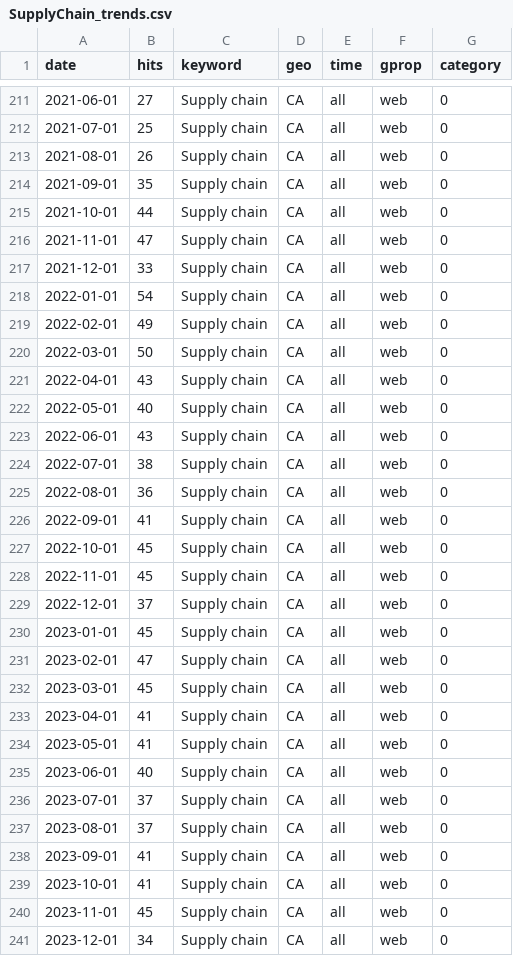
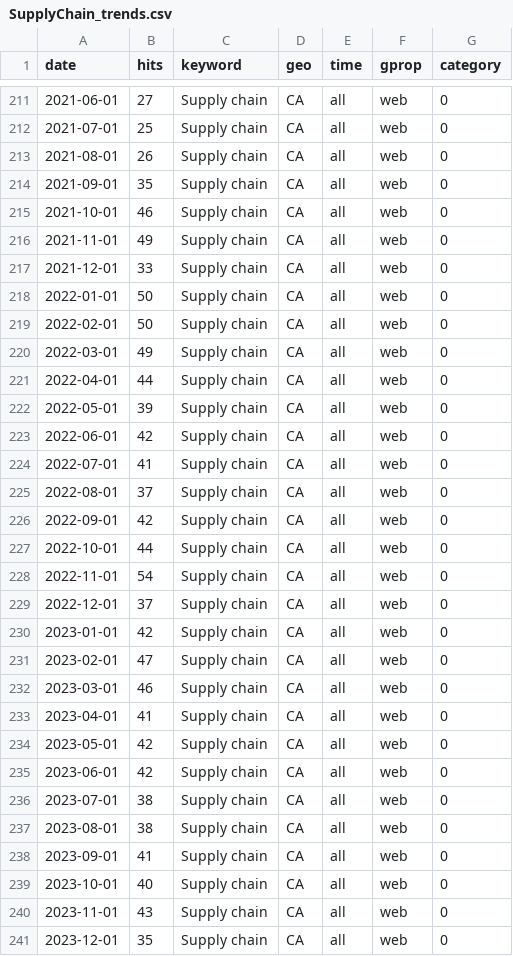
Before and after one commit to StatCan/bdl-lde-public, a CSV file: Data/SupplyChain_trends.csv, drawn as a sheet; only a part is shown, gaps mark what is left out; the diff covers the shown part only.

```diff
--- a/Data/SupplyChain_trends.csv
+++ b/Data/SupplyChain_trends.csv
@@ -214,28 +214,28 @@
 2021-09-01,35,"Supply chain","CA","all","web",0
-2021-10-01,44,"Supply chain","CA","all","web",0
-2021-11-01,47,"Supply chain","CA","all","web",0
+2021-10-01,46,"Supply chain","CA","all","web",0
+2021-11-01,49,"Supply chain","CA","all","web",0
 2021-12-01,33,"Supply chain","CA","all","web",0
-2022-01-01,54,"Supply chain","CA","all","web",0
-2022-02-01,49,"Supply chain","CA","all","web",0
-2022-03-01,50,"Supply chain","CA","all","web",0
-2022-04-01,43,"Supply chain","CA","all","web",0
-2022-05-01,40,"Supply chain","CA","all","web",0
-2022-06-01,43,"Supply chain","CA","all","web",0
-2022-07-01,38,"Supply chain","CA","all","web",0
-2022-08-01,36,"Supply chain","CA","all","web",0
-2022-09-01,41,"Supply chain","CA","all","web",0
-2022-10-01,45,"Supply chain","CA","all","web",0
-2022-11-01,45,"Supply chain","CA","all","web",0
+2022-01-01,50,"Supply chain","CA","all","web",0
+2022-02-01,50,"Supply chain","CA","all","web",0
+2022-03-01,49,"Supply chain","CA","all","web",0
+2022-04-01,44,"Supply chain","CA","all","web",0
+2022-05-01,39,"Supply chain","CA","all","web",0
+2022-06-01,42,"Supply chain","CA","all","web",0
+2022-07-01,41,"Supply chain","CA","all","web",0
+2022-08-01,37,"Supply chain","CA","all","web",0
+2022-09-01,42,"Supply chain","CA","all","web",0
+2022-10-01,44,"Supply chain","CA","all","web",0
+2022-11-01,54,"Supply chain","CA","all","web",0
 2022-12-01,37,"Supply chain","CA","all","web",0
-2023-01-01,45,"Supply chain","CA","all","web",0
+2023-01-01,42,"Supply chain","CA","all","web",0
 2023-02-01,47,"Supply chain","CA","all","web",0
-2023-03-01,45,"Supply chain","CA","all","web",0
+2023-03-01,46,"Supply chain","CA","all","web",0
 2023-04-01,41,"Supply chain","CA","all","web",0
-2023-05-01,41,"Supply chain","CA","all","web",0
-2023-06-01,40,"Supply chain","CA","all","web",0
-2023-07-01,37,"Supply chain","CA","all","web",0
-2023-08-01,37,"Supply chain","CA","all","web",0
+2023-05-01,42,"Supply chain","CA","all","web",0
+2023-06-01,42,"Supply chain","CA","all","web",0
+2023-07-01,38,"Supply chain","CA","all","web",0
+2023-08-01,38,"Supply chain","CA","all","web",0
 2023-09-01,41,"Supply chain","CA","all","web",0
-2023-10-01,41,"Supply chain","CA","all","web",0
-2023-11-01,45,"Supply chain","CA","all","web",0
-2023-12-01,34,"Supply chain","CA","all","web",0
+2023-10-01,40,"Supply chain","CA","all","web",0
+2023-11-01,43,"Supply chain","CA","all","web",0
+2023-12-01,35,"Supply chain","CA","all","web",0
```
Also changed, not shown: 93 edited cells elsewhere in this file, Data/Inflation_trends.csv, Data/Recession_trends.csv.
